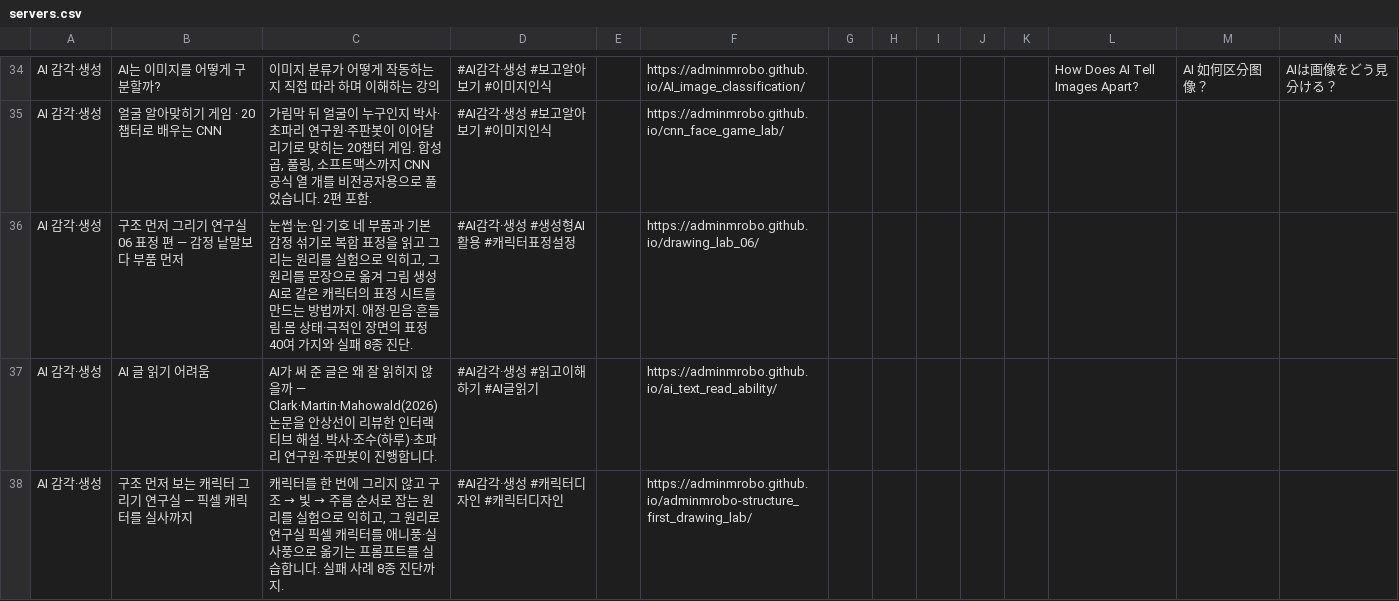
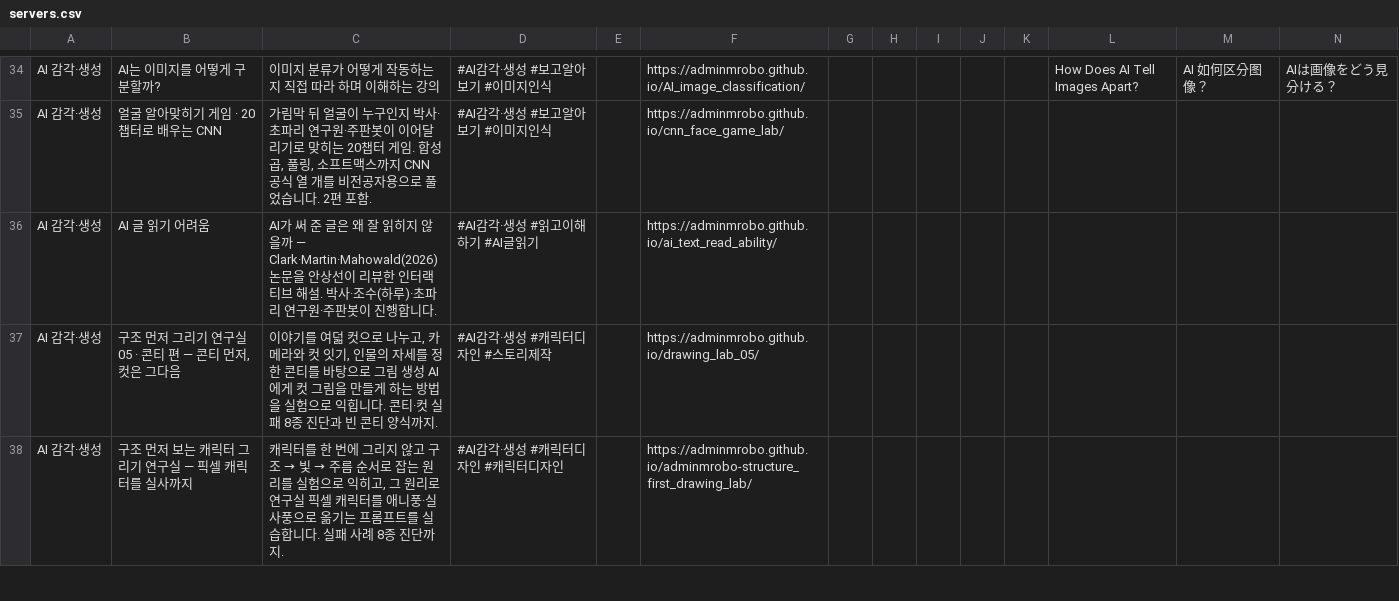
Before and after one commit to adminmrobo/ahnboat_lab_cover_status, a CSV file: data/servers.csv, drawn as a sheet; only a part is shown, gaps mark what is left out; removed rows and columns are numbered as before the commit, all else as after; rows hold the shown columns only; the diff covers the shown part only; the diff names each change by its address in the sheet, - before the commit and + after, or states it on an @@ line.

```diff
--- a/data/servers.csv
+++ b/data/servers.csv
-row 36: AI 감각·생성 | 구조 먼저 그리기 연구실 06 표정 편 — 감정 낱말보다 부품 먼저 | 눈썹·눈·입·기호 네 부품과 기본 감정 섞기로 복합 표정을 읽고 그리는 원리를 실험으로 익히고, 그 원리를 문장으로 옮겨 그림 생성 AI로 같은 캐릭터의 표정 시트를 만드는 방법까지. 애정·믿음·흔들림·몸 상태·극적인 장면의 표정 40여 가지와 실패 8종 진단. | #AI감각·생성 #생성형AI활용 #캐릭터표정설정 |  | https://adminmrobo.github.io/drawing_lab_06/
+row 37: AI 감각·생성 | 구조 먼저 그리기 연구실 05 · 콘티 편 — 콘티 먼저, 컷은 그다음 | 이야기를 여덟 컷으로 나누고, 카메라와 컷 잇기, 인물의 자세를 정한 콘티를 바탕으로 그림 생성 AI에게 컷 그림을 만들게 하는 방법을 실험으로 익힙니다. 콘티·컷 실패 8종 진단과 빈 콘티 양식까지. | #AI감각·생성 #캐릭터디자인 #스토리제작 |  | https://adminmrobo.github.io/drawing_lab_05/
```
Also changed, not shown: 1 added row, 1 removed row and 8 edited cells elsewhere in this file, 7 other files.
